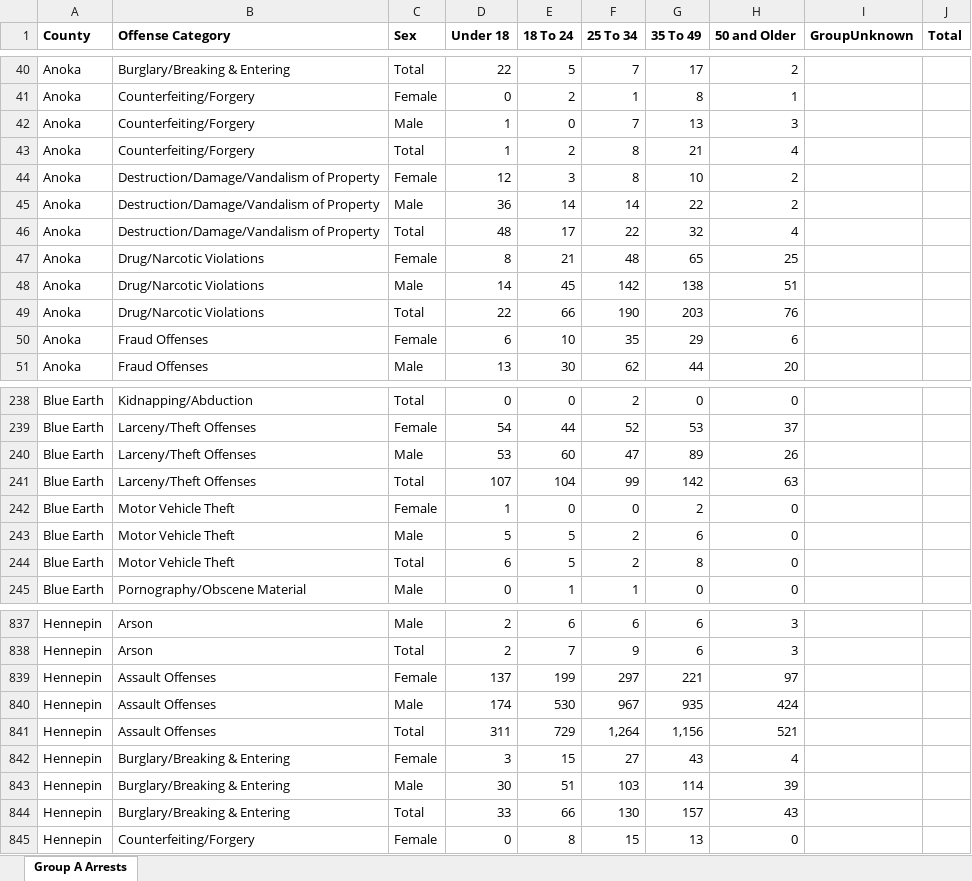
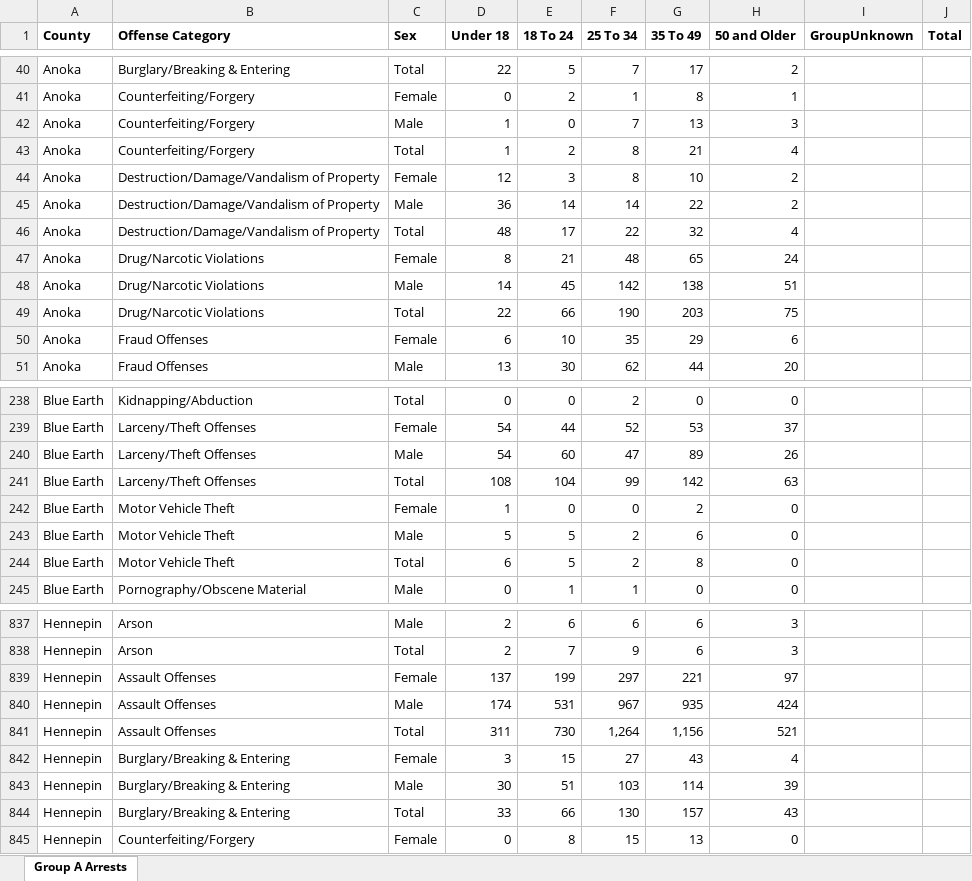
Before and after one commit to striblab/crimedash, an Excel workbook: store/arrests/ArrestsGroupAByAgeSexCountyDownloadData_ReportYear_2023.xlsx, sheet Group A Arrests, drawn as a sheet; only a part is shown, gaps mark what is left out; values as stored, in another font and other column widths than the file's, no borders; the diff names each change by its address in the sheet, - before the commit and + after, or states it on an @@ line.

```diff
--- a/store/arrests/ArrestsGroupAByAgeSexCountyDownloadData_ReportYear_2023.xlsx (sheet Group A Arrests)
+++ b/store/arrests/ArrestsGroupAByAgeSexCountyDownloadData_ReportYear_2023.xlsx (sheet Group A Arrests)
-H47 (50 and Older): 25
+H47 (50 and Older): 24
-H49 (50 and Older): 76
+H49 (50 and Older): 75
-D240 (Under 18): 53
+D240 (Under 18): 54
-D241 (Under 18): 107
+D241 (Under 18): 108
-E840 (18 To 24): 530
+E840 (18 To 24): 531
-E841 (18 To 24): 729
+E841 (18 To 24): 730
```
Also changed, not shown: store/arrests/ArrestsGroupAByAgeSexCountyDownloadData_ReportYear_2024.xlsx, store/arrests/ArrestsGroupBByAgeSexCountyDownloadData_ReportYear_2024.xlsx, 41 other files.
